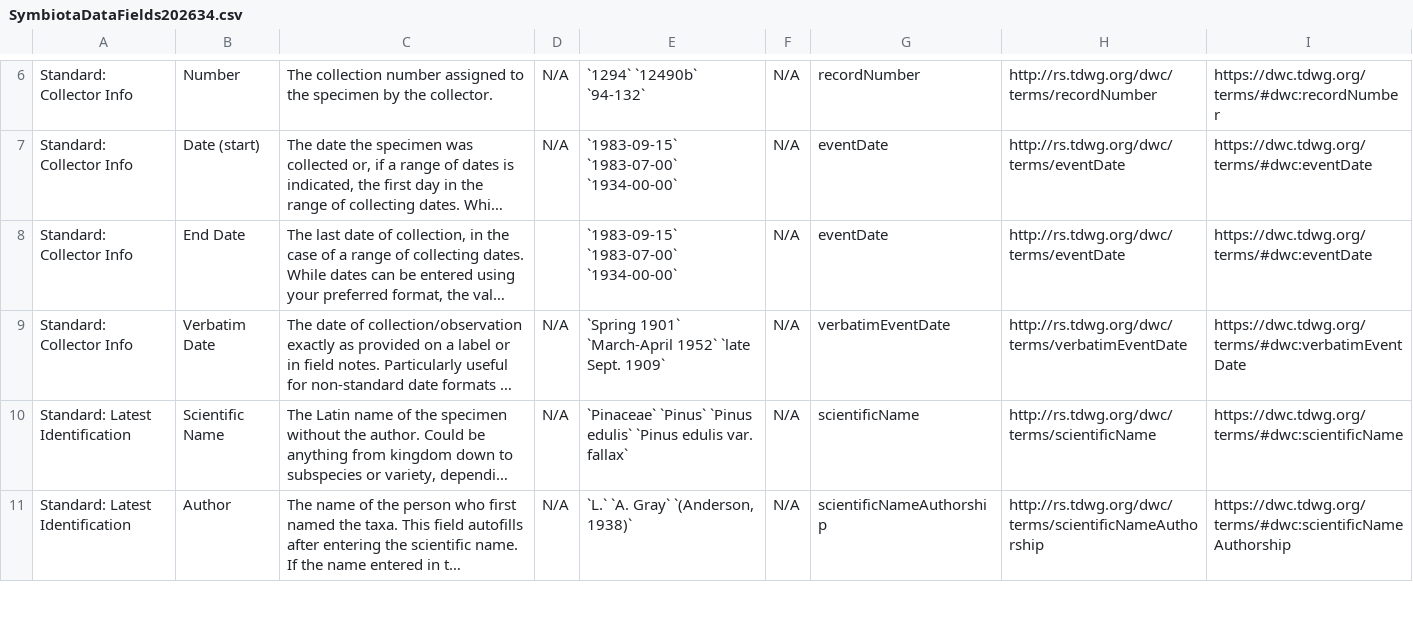
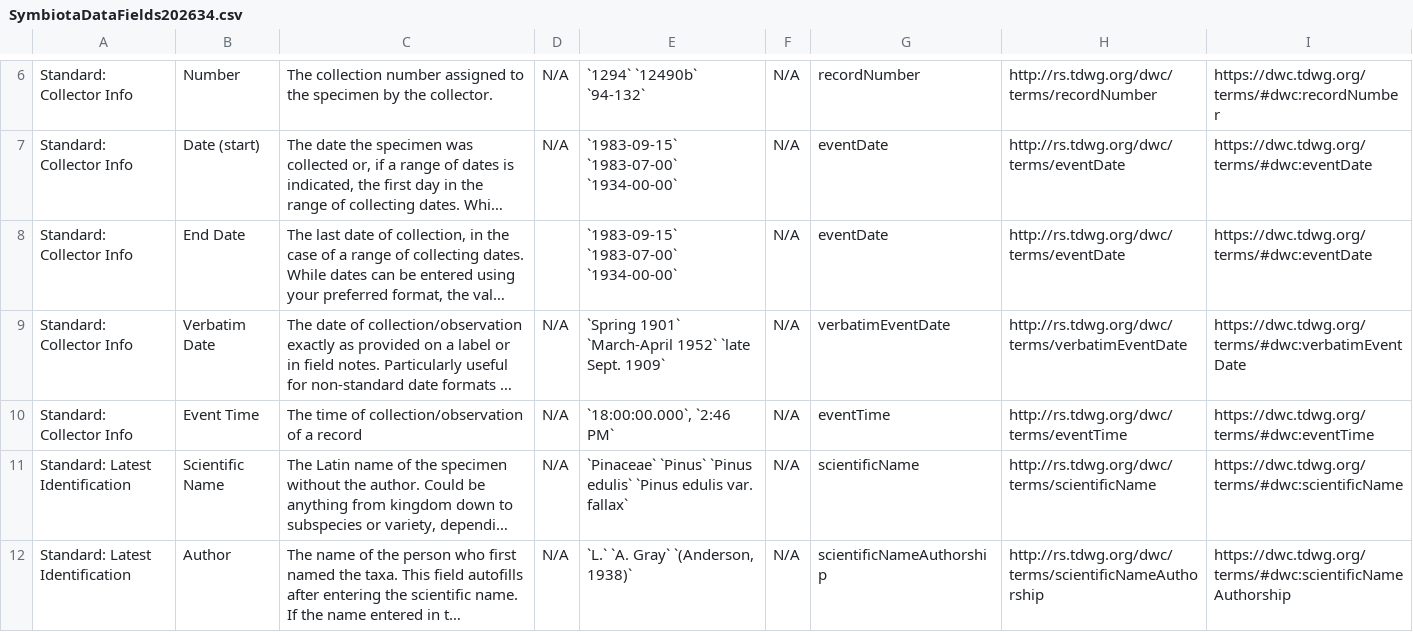
Before and after one commit to Symbiota/Symbiota-Documentation, a CSV file: static/documents/SymbiotaDataFields202634.csv, drawn as a sheet; only a part is shown, gaps mark what is left out; long unchanged cells end in …; the diff names each change by its address in the sheet, - before the commit and + after, or states it on an @@ line.

Commit message:
Add eventTime to documentation

```diff
--- a/static/documents/SymbiotaDataFields202634.csv
+++ b/static/documents/SymbiotaDataFields202634.csv
+row 10: Standard: Collector Info | Event Time | The time of collection/observation of a record | N/A | `18:00:00.000`, `2:46 PM` | N/A | eventTime | http://rs.tdwg.org/dwc/terms/eventTime | https://dwc.tdwg.org/terms/#dwc:eventTime
```
Also changed, not shown: 3 other files.
